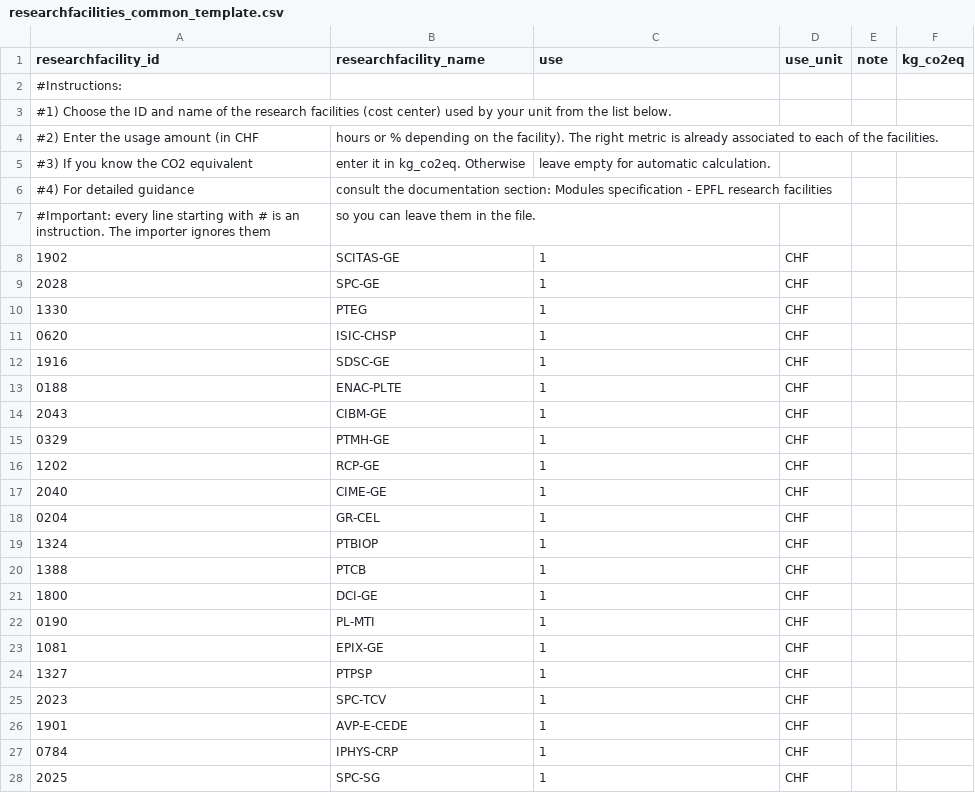
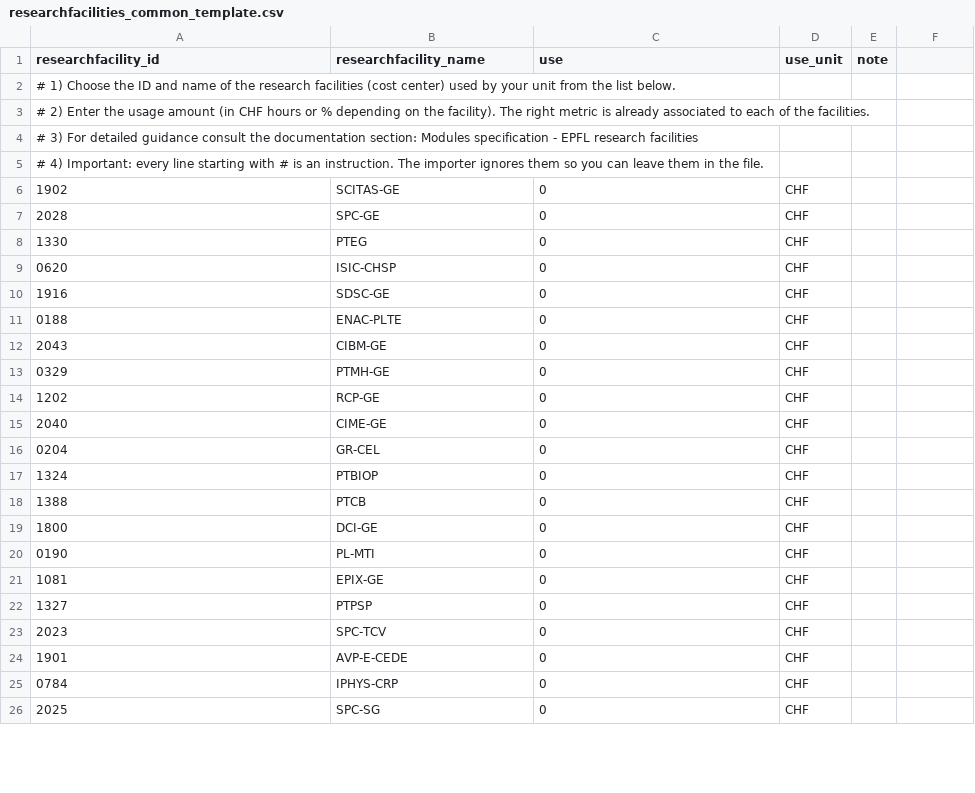
Before and after one commit to EPFL-ENAC/co2-calculator, a CSV file: frontend/public/templates/researchfacilities_common_template.csv, drawn as a sheet; only a part is shown; the diff covers the shown part only.

```diff
--- a/frontend/public/templates/researchfacilities_common_template.csv
+++ b/frontend/public/templates/researchfacilities_common_template.csv
@@ -1,28 +1,26 @@
-researchfacility_id,researchfacility_name,use,use_unit,note,kg_co2eq
-#Instructions:
-#1) Choose the ID and name of the research facilities (cost center) used by your unit from the list below.
-#2) Enter the usage amount (in CHF, hours or % depending on the facility). The right metric is already associated to each of the facilities.
-#3) If you know the CO2 equivalent, enter it in kg_co2eq. Otherwise, leave empty for automatic calculation.
-#4) For detailed guidance, consult the documentation section: Modules specification - EPFL research facilities
-#Important: every line starting with # is an instruction. The importer ignores them, so you can leave them in the file.
-1902,SCITAS-GE,1,CHF,,
-2028,SPC-GE,1,CHF,,
-1330,PTEG,1,CHF,,
-0620,ISIC-CHSP,1,CHF,,
-1916,SDSC-GE,1,CHF,,
-0188,ENAC-PLTE,1,CHF,,
-2043,CIBM-GE,1,CHF,,
-0329,PTMH-GE,1,CHF,,
-1202,RCP-GE,1,CHF,,
-2040,CIME-GE,1,CHF,,
-0204,GR-CEL,1,CHF,,
-1324,PTBIOP,1,CHF,,
-1388,PTCB,1,CHF,,
-1800,DCI-GE,1,CHF,,
-0190,PL-MTI,1,CHF,,
-1081,EPIX-GE,1,CHF,,
-1327,PTPSP,1,CHF,,
-2023,SPC-TCV,1,CHF,,
-1901,AVP-E-CEDE,1,CHF,,
-0784,IPHYS-CRP,1,CHF,,
-2025,SPC-SG,1,CHF,,
+researchfacility_id,researchfacility_name,use,use_unit,note
+# 1) Choose the ID and name of the research facilities (cost center) used by your unit from the list below.,,,,
+# 2) Enter the usage amount (in CHF hours or % depending on the facility). The right metric is already associated to each of the facilities.,,,,
+# 3) For detailed guidance consult the documentation section: Modules specification - EPFL research facilities,,,,
+# 4) Important: every line starting with # is an instruction. The importer ignores them so you can leave them in the file.,,,,
+1902,SCITAS-GE,0,CHF,
+2028,SPC-GE,0,CHF,
+1330,PTEG,0,CHF,
+0620,ISIC-CHSP,0,CHF,
+1916,SDSC-GE,0,CHF,
+0188,ENAC-PLTE,0,CHF,
+2043,CIBM-GE,0,CHF,
+0329,PTMH-GE,0,CHF,
+1202,RCP-GE,0,CHF,
+2040,CIME-GE,0,CHF,
+0204,GR-CEL,0,CHF,
+1324,PTBIOP,0,CHF,
+1388,PTCB,0,CHF,
+1800,DCI-GE,0,CHF,
+0190,PL-MTI,0,CHF,
+1081,EPIX-GE,0,CHF,
+1327,PTPSP,0,CHF,
+2023,SPC-TCV,0,CHF,
+1901,AVP-E-CEDE,0,CHF,
+0784,IPHYS-CRP,0,CHF,
+2025,SPC-SG,0,CHF,
```
Also changed, not shown: 65 edited cells elsewhere in this file, frontend/public/templates/equipment_IT_template.csv, frontend/public/templates/equipment_other_template.csv, 19 other files.
